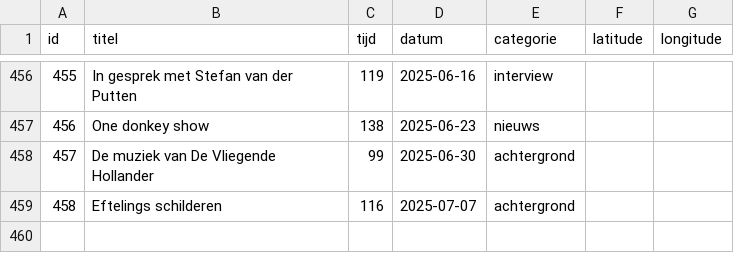
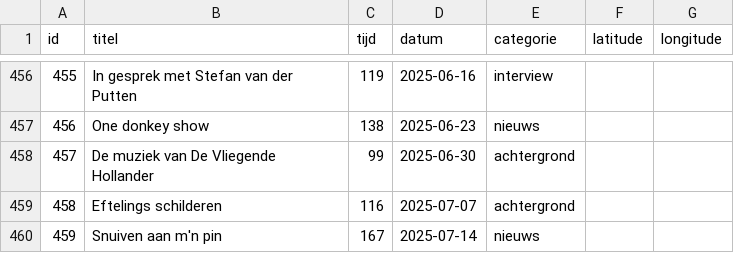
Before and after one commit to SjorsHartwijk/kleineboodschap, a CSV file: afleveringen.csv, drawn as a sheet; only a part is shown, gaps mark what is left out; the diff names each change by its address in the sheet, - before the commit and + after, or states it on an @@ line.

Commit message:
Aflevering 459

```diff
--- a/afleveringen.csv
+++ b/afleveringen.csv
+row 460: 459 | Snuiven aan m'n pin | 167 | 2025-07-14 | nieuws
```
Also changed, not shown: 1 other file.
